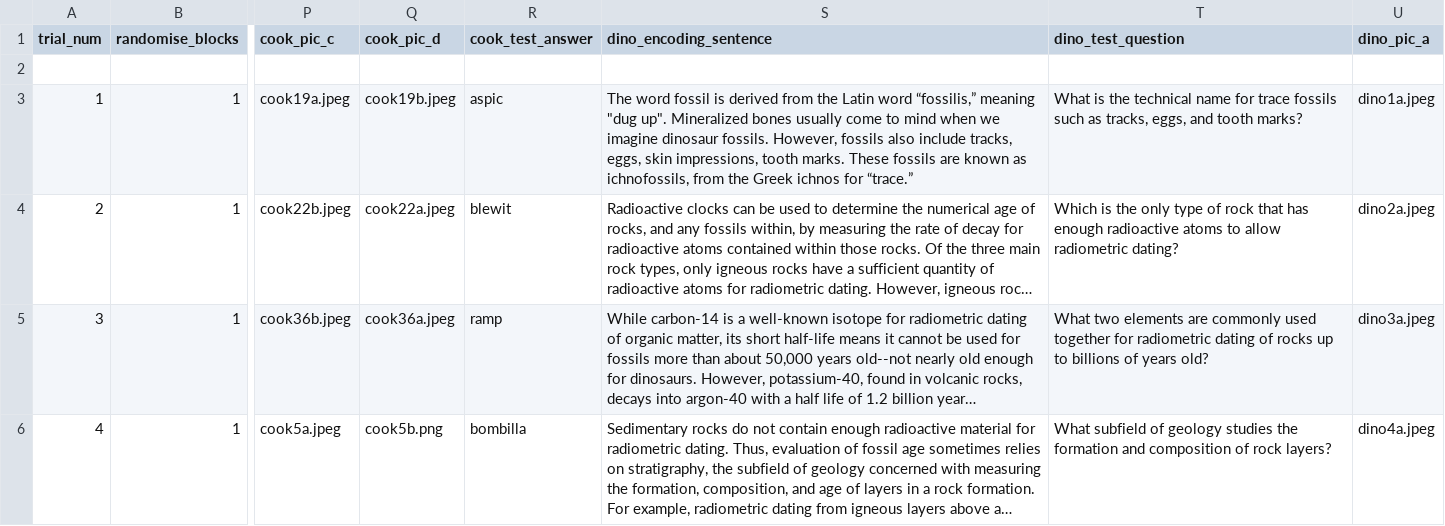
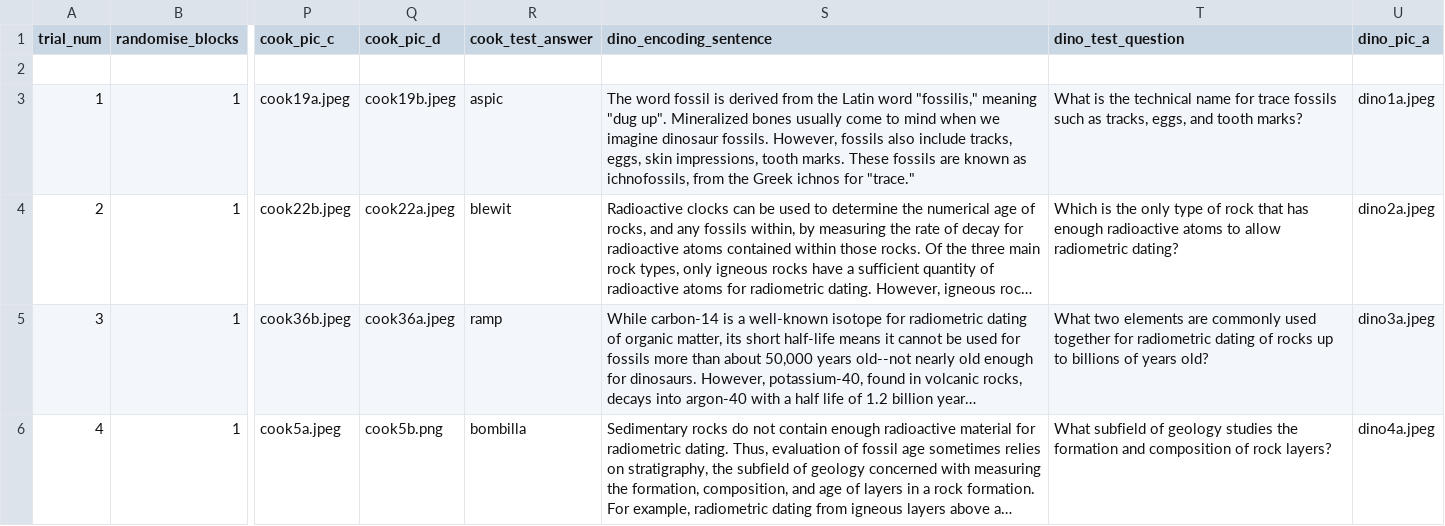
Before and after one commit to monicathieu/jeopardizing, a CSV file: stim_stuff/master_spreadsheet.csv, drawn as a sheet; only a part is shown, gaps mark what is left out; long unchanged cells end in …; the diff covers the shown part only; the diff names each change by its address in the sheet, - before the commit and + after, or states it on an @@ line.

Commit message:
clean typo in encoding fact

```diff
--- a/stim_stuff/master_spreadsheet.csv
+++ b/stim_stuff/master_spreadsheet.csv
-S3 (dino_encoding_sentence): …Latin word “fossilis,” meaning "dug up". Mineralized bones usually come to mind when we imagine dinosaur fossils. However, fossils also include tracks, eggs, skin impressions, tooth marks. These fossils are known as ichnofossils, from the Greek ichnos for “trace.”
+S3 (dino_encoding_sentence): …Latin word "fossilis," meaning "dug up". Mineralized bones usually come to mind when we imagine dinosaur fossils. However, fossils also include tracks, eggs, skin impressions, tooth marks. These fossils are known as ichnofossils, from the Greek ichnos for "trace."
```
Also changed, not shown: 1 edited cell elsewhere in this file.
